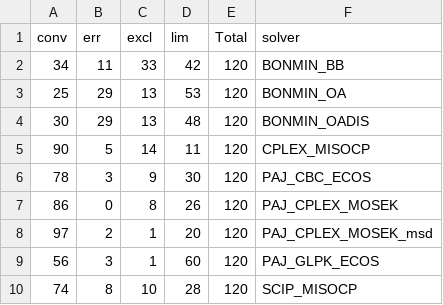
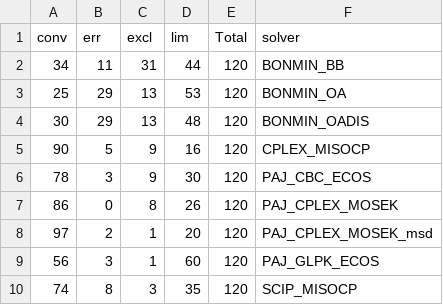
Before and after one commit to mlubin/PajaritoSupplement, a CSV file: analysis/misocp_statuscounts.csv, drawn as a sheet.

```diff
--- a/analysis/misocp_statuscounts.csv
+++ b/analysis/misocp_statuscounts.csv
@@ -1,6 +1,6 @@
 "conv","err","excl","lim","Total","solver"
-34,11,33,42,120,"BONMIN_BB"
+34,11,31,44,120,"BONMIN_BB"
 25,29,13,53,120,"BONMIN_OA"
 30,29,13,48,120,"BONMIN_OADIS"
-90,5,14,11,120,"CPLEX_MISOCP"
+90,5,9,16,120,"CPLEX_MISOCP"
 78,3,9,30,120,"PAJ_CBC_ECOS"
@@ -9,2 +9,2 @@
 56,3,1,60,120,"PAJ_GLPK_ECOS"
-74,8,10,28,120,"SCIP_MISOCP"
+74,8,3,35,120,"SCIP_MISOCP"
```
Also changed, not shown: results/disagg.csv, results/micp.csv, 21 other files.
